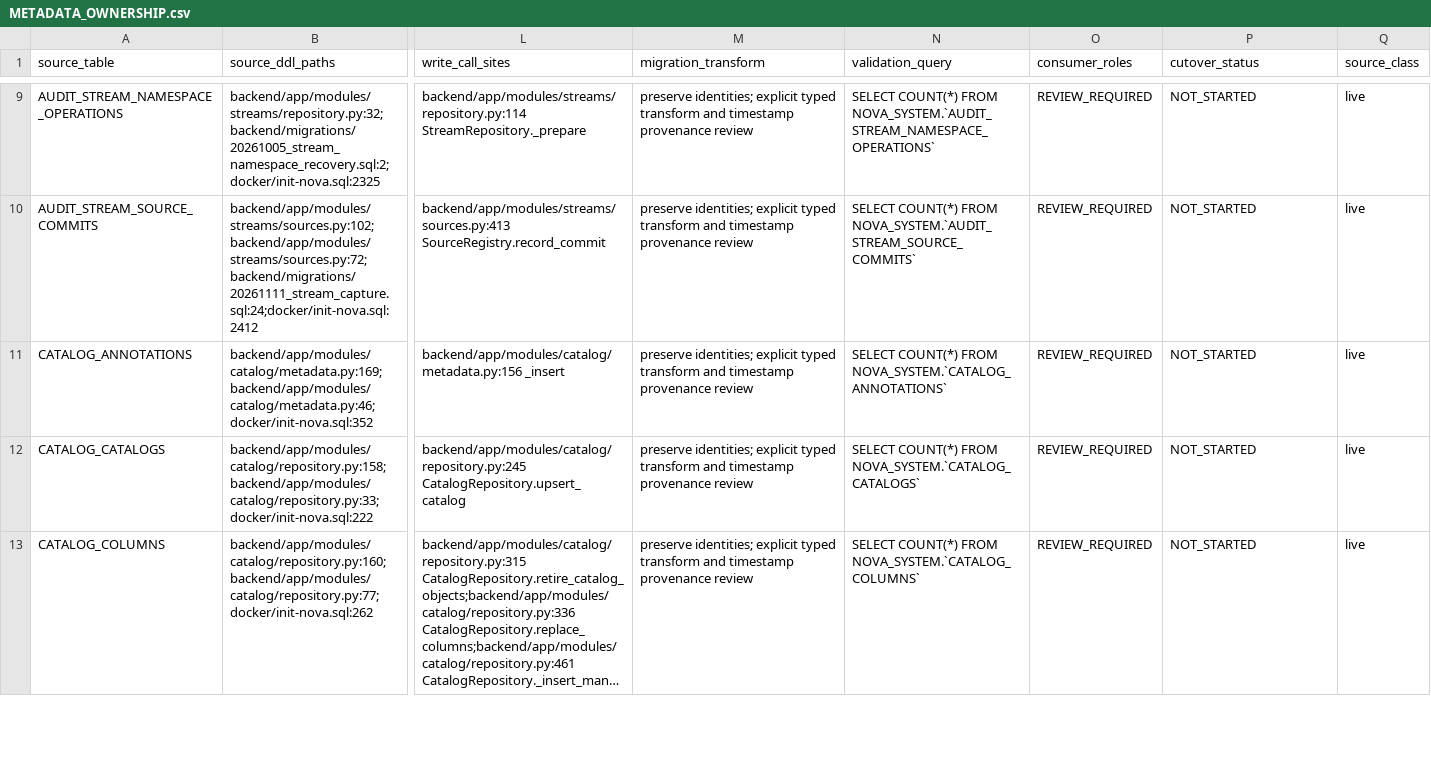
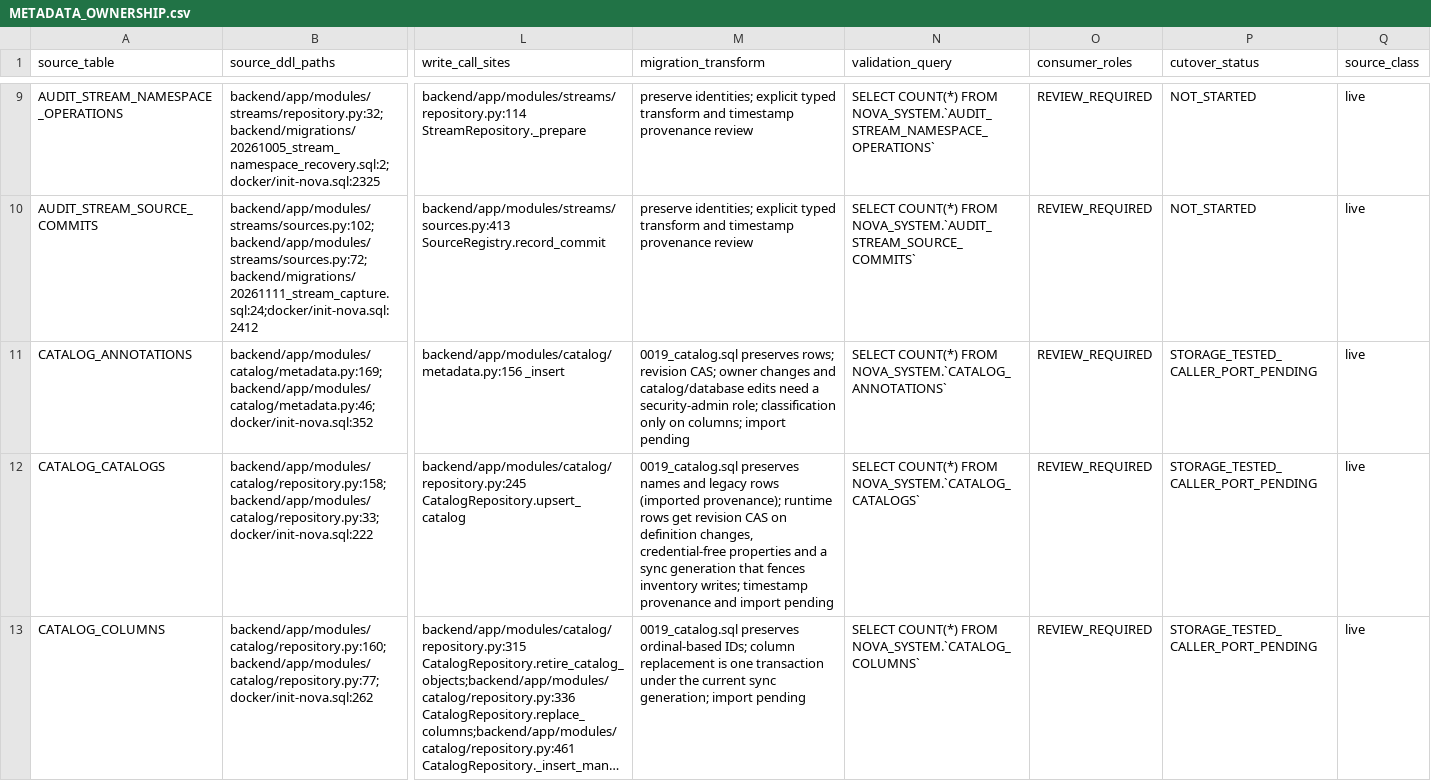
Before and after one commit to dwickyfp/nova, a CSV file: docs/architecture/production-refactor/METADATA_OWNERSHIP.csv, drawn as a sheet; only a part is shown, gaps mark what is left out; long unchanged cells end in …; the diff covers the shown part only; the diff names each change by its address in the sheet, - before the commit and + after, or states it on an @@ line.

```diff
--- a/docs/architecture/production-refactor/METADATA_OWNERSHIP.csv
+++ b/docs/architecture/production-refactor/METADATA_OWNERSHIP.csv
-M11 (migration_transform): preserve identities; explicit typed transform and timestamp provenance review
+M11 (migration_transform): 0019_catalog.sql preserves rows; revision CAS; owner changes and catalog/database edits need a security-admin role; classification only on columns; import pending
-P11:P13 (cutover_status): NOT_STARTED
+P11:P13 (cutover_status): STORAGE_TESTED_CALLER_PORT_PENDING
-M12 (migration_transform): preserve identities; explicit typed transform and timestamp provenance review
+M12 (migration_transform): 0019_catalog.sql preserves names and legacy rows (imported provenance); runtime rows get revision CAS on definition changes, credential-free properties and a sync generation that fences inventory writes; timestamp provenance and import pending
-M13 (migration_transform): preserve identities; explicit typed transform and timestamp provenance review
+M13 (migration_transform): 0019_catalog.sql preserves ordinal-based IDs; column replacement is one transaction under the current sync generation; import pending
```
Also changed, not shown: 20 edited cells elsewhere in this file, docs/architecture/production-refactor/PG_STORAGE_OWNERSHIP.csv, 6 other files.
